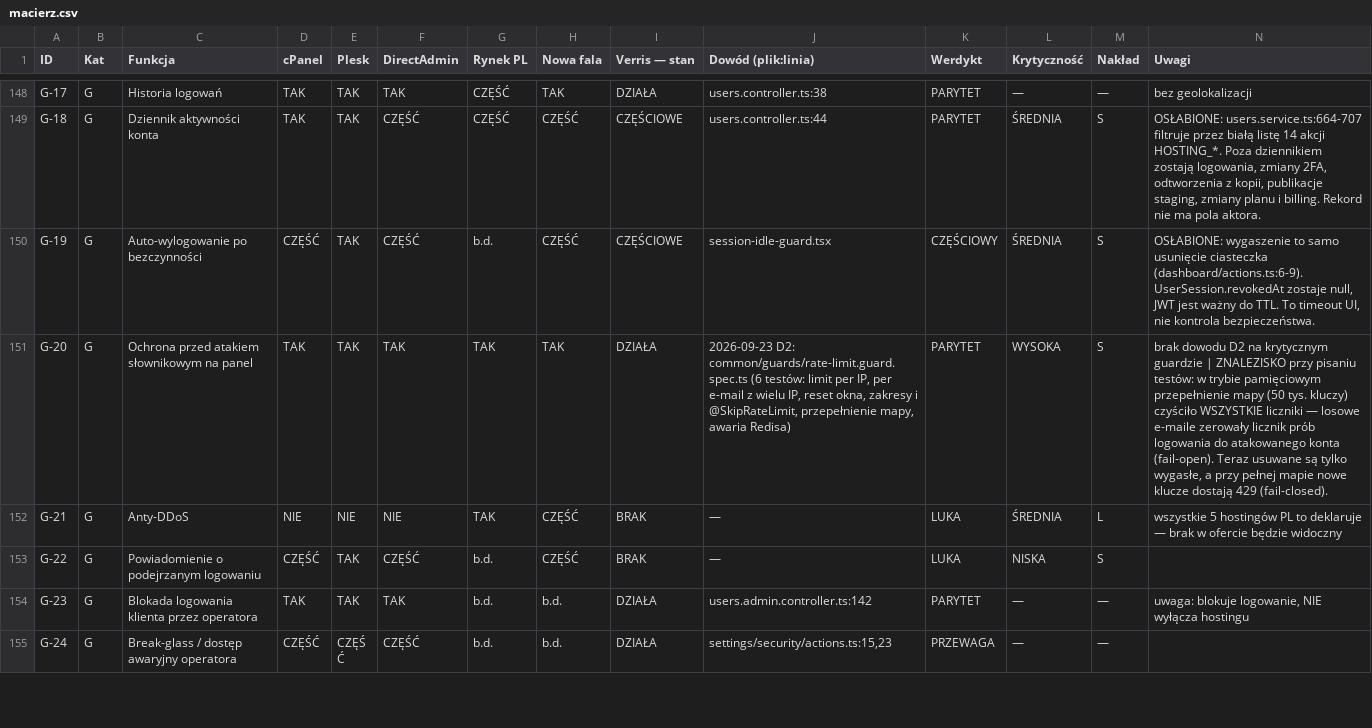
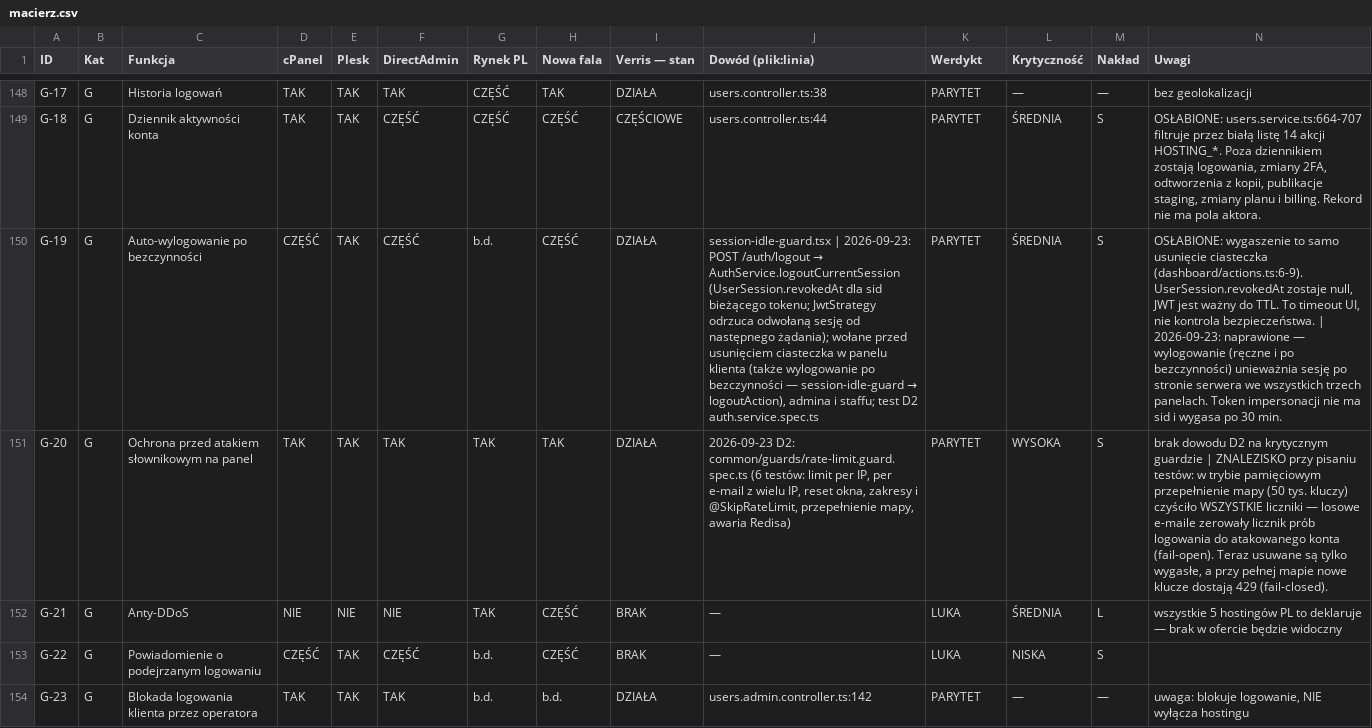
Before and after one commit to dominik-hvln/verris, a CSV file: audyt/dane/macierz.csv, drawn as a sheet; only a part is shown, gaps mark what is left out; the shorter side is filled out with more unchanged rows; the diff names each change by its address in the sheet, - before the commit and + after, or states it on an @@ line.

```diff
--- a/audyt/dane/macierz.csv
+++ b/audyt/dane/macierz.csv
-I150 (Verris — stan): CZĘŚCIOWE
+I150 (Verris — stan): DZIAŁA
@@ J150 (Dowód (plik:linia)): session-idle-guard.tsx → session-idle-guard.tsx | 2026-09-23: POST /auth/logout → AuthService.logoutCurrentSession (UserSession.revokedAt dla sid bieżącego tokenu; JwtStrategy odrzuca odwołaną sesję od następnego żądania); wołane przed usunięciem ciasteczka w panelu klienta (także wylogowanie po bezczynności — session-idle-guard → logoutAction), admina i staffu; test D2 auth.service.spec.ts @@
-K150 (Werdykt): CZĘŚCIOWY
+K150 (Werdykt): PARYTET
-N150 (Uwagi): …kontrola bezpieczeństwa.
+N150 (Uwagi): …kontrola bezpieczeństwa. | 2026-09-23: naprawione — wylogowanie (ręczne i po bezczynności) unieważnia sesję po stronie serwera we wszystkich trzech panelach. Token impersonacji nie ma sid i wygasa po 30 min.
```
Also changed, not shown: 6 other files.
